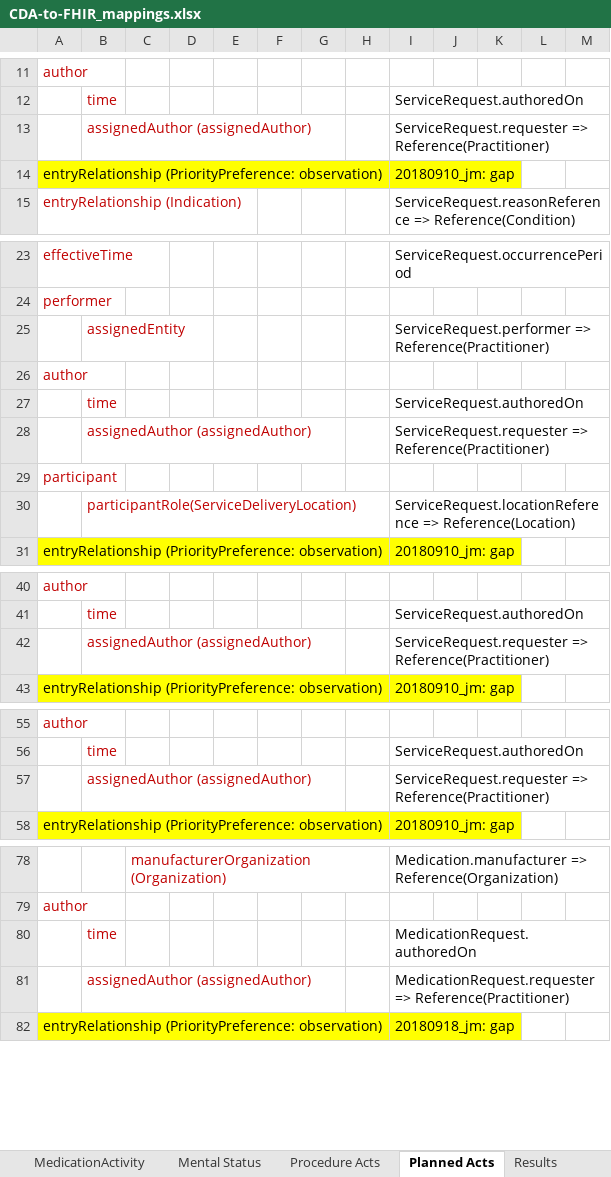
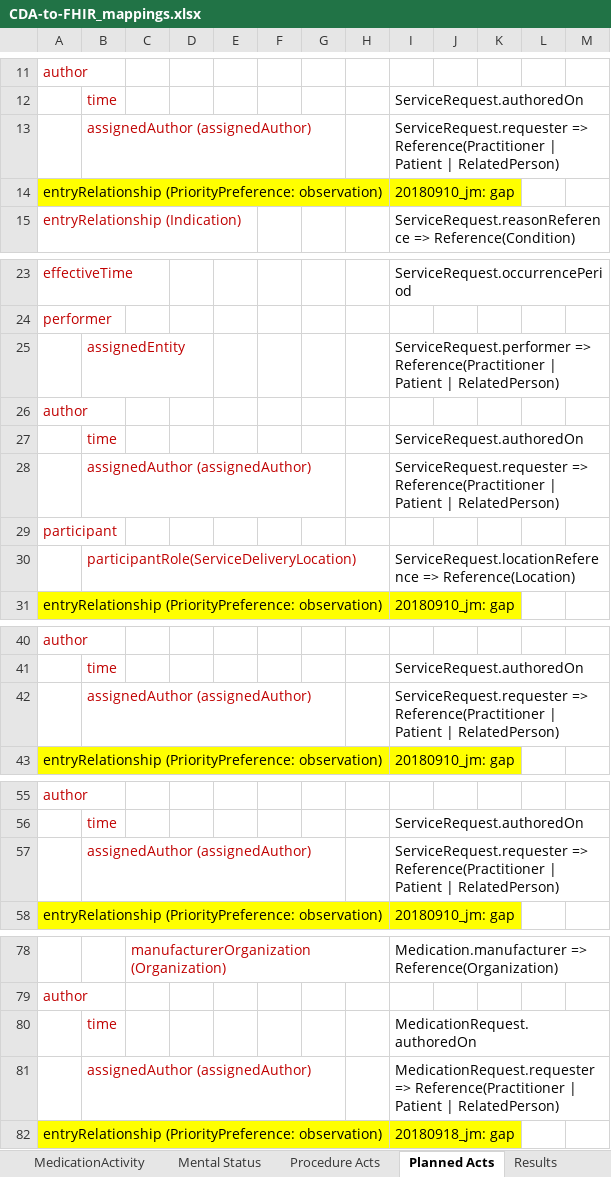
Before and after one commit to HL7/ccda-to-fhir, an Excel workbook: CDA-to-FHIR_mappings.xlsx, sheet Planned Acts, drawn as a sheet; only a part is shown, gaps mark what is left out; values as stored, in another font and other column widths than the file's, no borders; the diff covers the shown part only; the diff names each change by its address in the sheet, - before the commit and + after, or states it on an @@ line.

```diff
--- a/CDA-to-FHIR_mappings.xlsx (sheet Planned Acts)
+++ b/CDA-to-FHIR_mappings.xlsx (sheet Planned Acts)
-I13: ServiceRequest.requester => Reference(Practitioner)
+I13: ServiceRequest.requester => Reference(Practitioner | Patient | RelatedPerson)
-I25: ServiceRequest.performer => Reference(Practitioner)
+I25: ServiceRequest.performer => Reference(Practitioner | Patient | RelatedPerson)
-I28: ServiceRequest.requester => Reference(Practitioner)
+I28: ServiceRequest.requester => Reference(Practitioner | Patient | RelatedPerson)
-I42: ServiceRequest.requester => Reference(Practitioner)
+I42: ServiceRequest.requester => Reference(Practitioner | Patient | RelatedPerson)
-I57: ServiceRequest.requester => Reference(Practitioner)
+I57: ServiceRequest.requester => Reference(Practitioner | Patient | RelatedPerson)
-I81: MedicationRequest.requester => Reference(Practitioner)
+I81: MedicationRequest.requester => Reference(Practitioner | Patient | RelatedPerson)
```
Also changed, not shown: 4 edited cells elsewhere in this sheet, sheet Index, sheet Assorted, sheet MedicationActivity, sheet Problem, sheet ClinicalDocument, sheet Procedure Acts, 7 more sheets, 1 other file.
